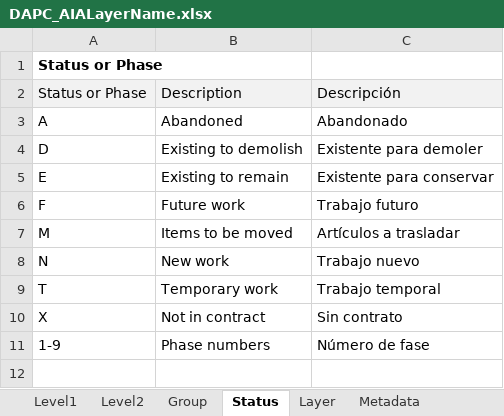
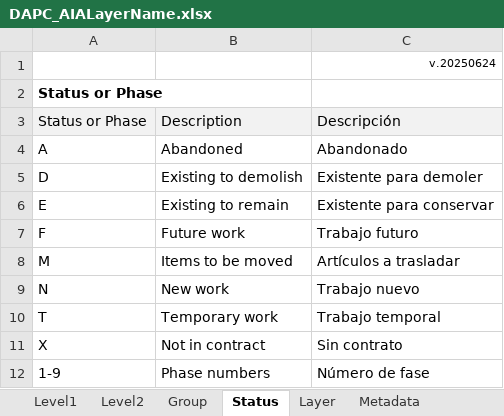
Before and after one commit to rcfdtools/R.DAPC, an Excel workbook: file/table/DAPC_AIALayerName.xlsx, sheet Status, drawn as a sheet; values as stored, in another font and other column widths than the file's, no borders; charts and pictures not drawn; the diff names each change by its address in the sheet, - before the commit and + after, or states it on an @@ line.

```diff
--- a/file/table/DAPC_AIALayerName.xlsx (sheet Status)
+++ b/file/table/DAPC_AIALayerName.xlsx (sheet Status)
+row 1:  |  | v.20250624
```
Also changed, not shown: sheet Metadata, sheet Level1, sheet Level2, sheet Group, sheet Layer, charts or pictures, file/table/DAPC_Curves.xlsx, file/table/DAPC_ElectricElbowBellEnd.xlsx, 2 other files.
